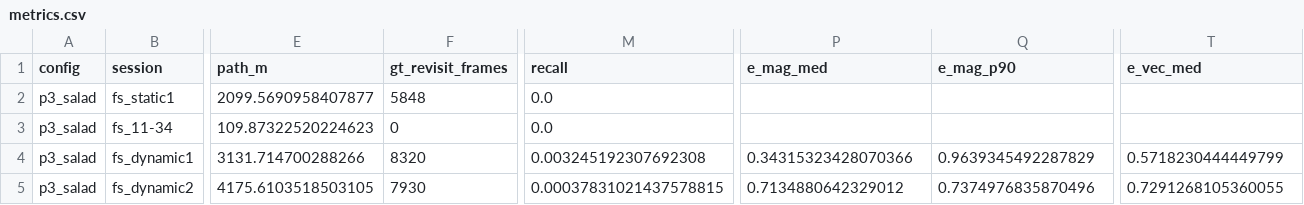
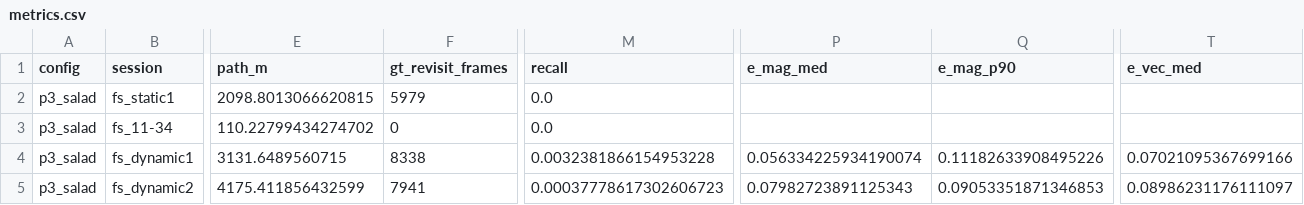
Before and after one commit to BrunoSpoletini/StereoLoopDetectorFork, a CSV file: evaluation/runs/p3_salad/metrics.csv, drawn as a sheet; only a part is shown, gaps mark what is left out; the diff covers the shown part only; the diff names each change by its address in the sheet, - before the commit and + after, or states it on an @@ line.

```diff
--- a/evaluation/runs/p3_salad/metrics.csv
+++ b/evaluation/runs/p3_salad/metrics.csv
-E2 (path_m): 2099.5690958407877
+E2 (path_m): 2098.8013066620815
-F2 (gt_revisit_frames): 5848
+F2 (gt_revisit_frames): 5979
-E3 (path_m): 109.87322520224623
+E3 (path_m): 110.22799434274702
-E4 (path_m): 3131.714700288266
+E4 (path_m): 3131.6489560715
-F4 (gt_revisit_frames): 8320
+F4 (gt_revisit_frames): 8338
-M4 (recall): 0.003245192307692308
+M4 (recall): 0.0032381866154953228
-P4 (e_mag_med): 0.34315323428070366
+P4 (e_mag_med): 0.056334225934190074
-Q4 (e_mag_p90): 0.9639345492287829
+Q4 (e_mag_p90): 0.11182633908495226
-T4 (e_vec_med): 0.5718230444449799
+T4 (e_vec_med): 0.07021095367699166
-E5 (path_m): 4175.6103518503105
+E5 (path_m): 4175.411856432599
-F5 (gt_revisit_frames): 7930
+F5 (gt_revisit_frames): 7941
-M5 (recall): 0.00037831021437578815
+M5 (recall): 0.00037778617302606723
-P5 (e_mag_med): 0.7134880642329012
+P5 (e_mag_med): 0.07982723891125343
-Q5 (e_mag_p90): 0.7374976835870496
+Q5 (e_mag_p90): 0.09053351871346853
-T5 (e_vec_med): 0.7291268105360055
+T5 (e_vec_med): 0.08986231176111097
```
Also changed, not shown: 36 edited cells elsewhere in this file, evaluation/runs/p2_excl/metrics.csv, evaluation/runs/p3_salad_c5/metrics.csv, 10 other files.
